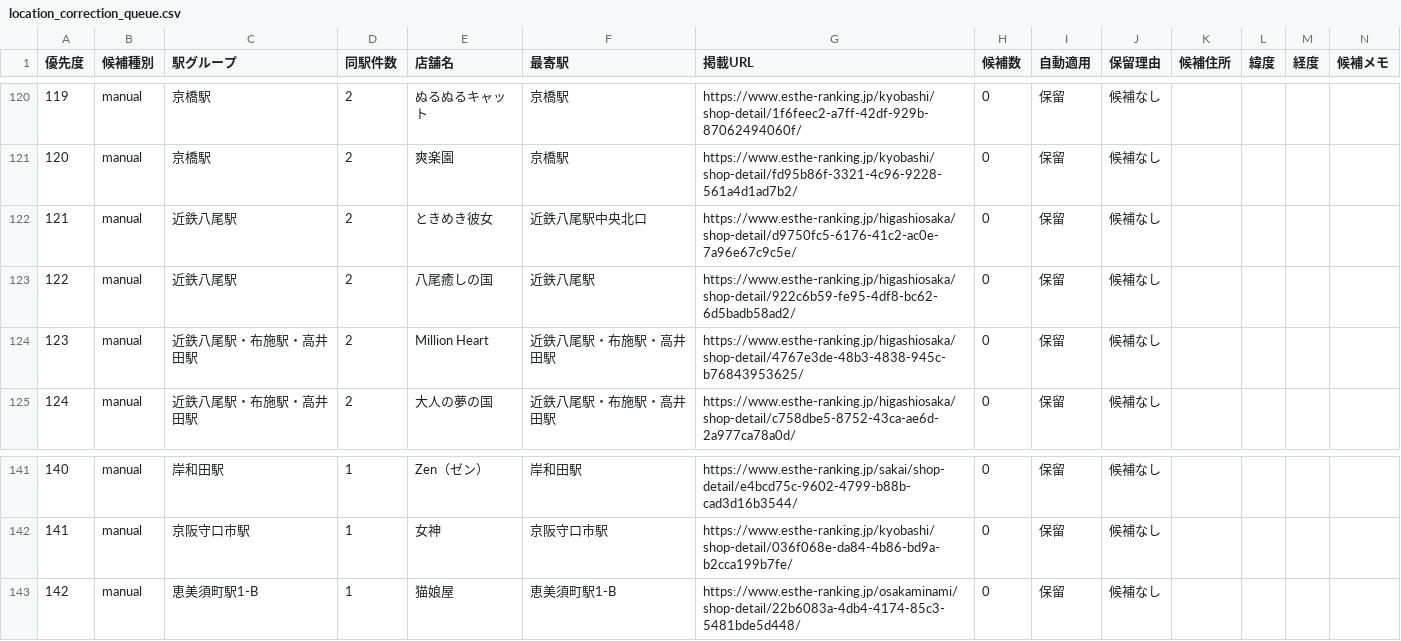
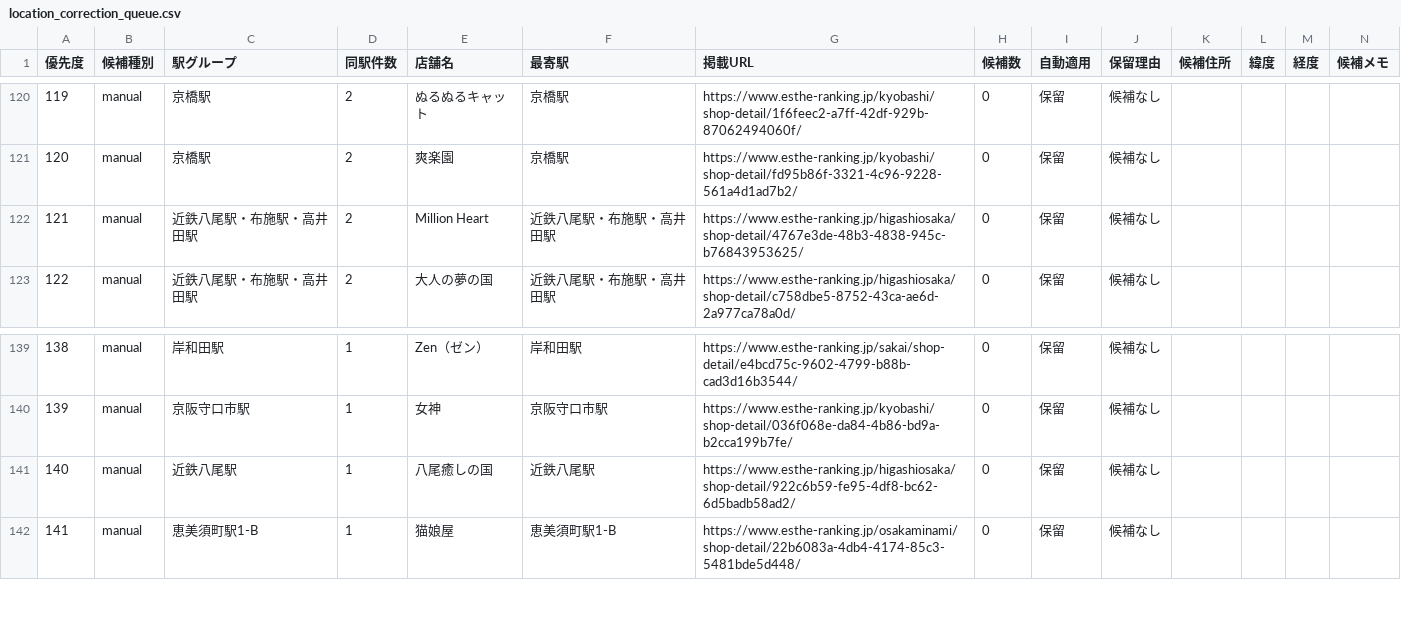
Before and after one commit to tknboon/esthe-viewer, a CSV file: region-data/osaka/location_correction_queue.csv, drawn as a sheet; only a part is shown, gaps mark what is left out; removed rows and columns are numbered as before the commit, all else as after; the diff names each change by its address in the sheet, - before the commit and + after, or states it on an @@ line.

```diff
--- a/region-data/osaka/location_correction_queue.csv
+++ b/region-data/osaka/location_correction_queue.csv
-row 122: 121 | manual | 近鉄八尾駅 | 2 | ときめき彼女 | 近鉄八尾駅中央北口 | https://www.esthe-ranking.jp/higashiosaka/shop-detail/d9750fc5-6176-41c2-ac0e-7a96e67c9c5e/ | 0 | 保留 | 候補なし
-row 123: 122 | manual | 近鉄八尾駅 | 2 | 八尾癒しの国 | 近鉄八尾駅 | https://www.esthe-ranking.jp/higashiosaka/shop-detail/922c6b59-fe95-4df8-bc62-6d5badb58ad2/ | 0 | 保留 | 候補なし
@@ column A (優先度) renumbered from row 122 down @@
+row 141: 140 | manual | 近鉄八尾駅 | 1 | 八尾癒しの国 | 近鉄八尾駅 | https://www.esthe-ranking.jp/higashiosaka/shop-detail/922c6b59-fe95-4df8-bc62-6d5badb58ad2/ | 0 | 保留 | 候補なし
```
Also changed, not shown: region-data/osaka/esthe_legacy_rows.csv, region-data/osaka/esthe_map_points_ja.csv, 26 other files.
